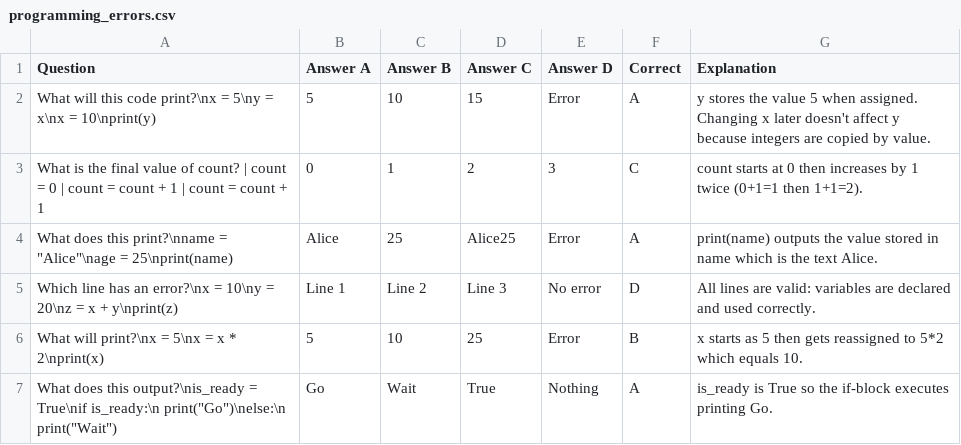
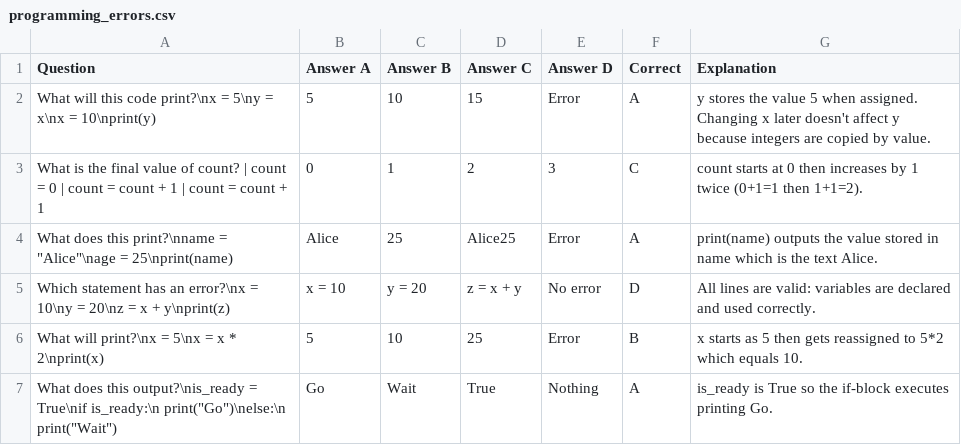
Before and after one commit to dingbat-rascal/birdee_brains, a CSV file: lua/birdee_brains/data/programming_errors.csv, drawn as a sheet; only a part is shown.

Commit message:
fix: replace line numbers with code statements in error detection question

```diff
--- a/lua/birdee_brains/data/programming_errors.csv
+++ b/lua/birdee_brains/data/programming_errors.csv
@@ -4,3 +4,3 @@ Question,Answer A,Answer B,Answer C,Answer D,Correct,Explanation
 "What does this print?\nname = ""Alice""\nage = 25\nprint(name)",Alice,25,Alice25,Error,A,"print(name) outputs the value stored in name which is the text Alice."
-"Which line has an error?\nx = 10\ny = 20\nz = x + y\nprint(z)",Line 1,Line 2,Line 3,No error,D,"All lines are valid: variables are declared and used correctly."
+"Which statement has an error?\nx = 10\ny = 20\nz = x + y\nprint(z)",x = 10,y = 20,z = x + y,No error,D,"All lines are valid: variables are declared and used correctly."
 "What will print?\nx = 5\nx = x * 2\nprint(x)",5,10,25,Error,B,"x starts as 5 then gets reassigned to 5*2 which equals 10."
```
